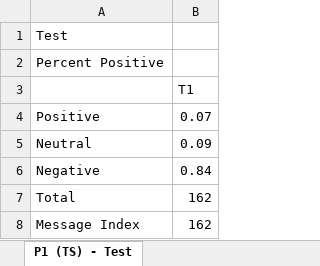
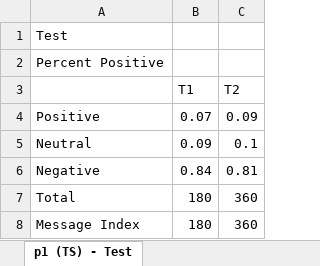
Before and after one commit to matthewHaneburgerSnyk/brainSurgeryIncomplete, an Excel workbook: public/uploads/NUEDEXTA-2test.xlsx/graphs_NUEDEXTA-2test.xlsx, sheet p1 (TS) - Test, drawn as a sheet; values as stored, in another font and other column widths than the file's, no borders; charts and pictures not drawn; the diff names each change by its address in the sheet, - before the commit and + after, or states it on an @@ line.

```diff
--- a/public/uploads/NUEDEXTA-2test.xlsx/graphs_NUEDEXTA-2test.xlsx (sheet p1 (TS) - Test)
+++ b/public/uploads/NUEDEXTA-2test.xlsx/graphs_NUEDEXTA-2test.xlsx (sheet p1 (TS) - Test)
-sheet tab: P1 (TS) - Test
+sheet tab: p1 (TS) - Test
+column C (T2), rows 4-8: 0.09 | 0.1 | 0.81 | 360 | 360
-B7:B8 (T1): 162
+B7:B8 (T1): 180
```
Also changed, not shown: sheet p1 Non User - Test, sheet p1 NUEDEXTA User - Test, other sheet tabs, charts or pictures, public/uploads/NUEDEXTA-2test.xlsx/verbatim_NUEDEXTA-2test.xlsx, 1 other file.
